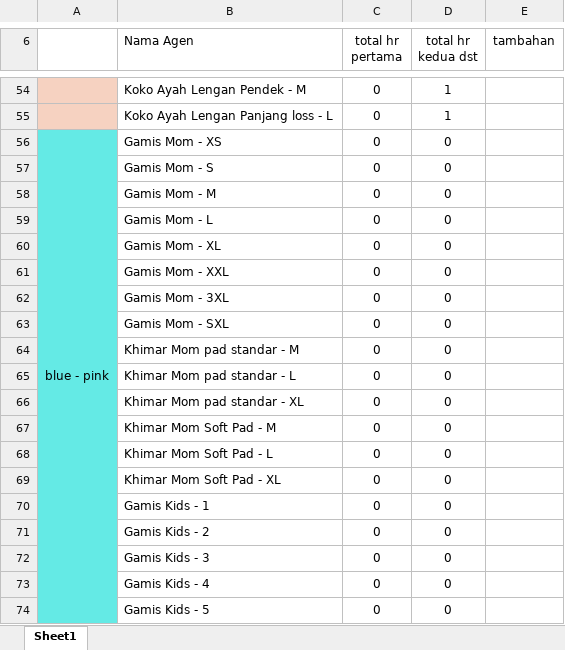
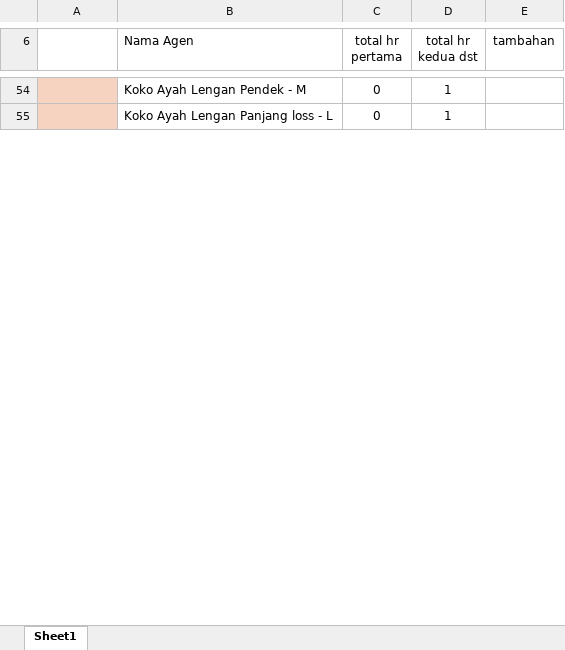
Before and after one commit to asep19/sarimbit-shafeeya, an Excel workbook: kamila_sarimbit shafeeya.xlsx, sheet Sheet1, drawn as a sheet; only a part is shown, gaps mark what is left out; values as stored, in another font and other column widths than the file's, no borders; the diff covers the shown part only; the diff names each change by its address in the sheet, - before the commit and + after, or states it on an @@ line.

Commit message:
warna blue pink ga ada order jadi hapus semua

```diff
--- a/kamila_sarimbit shafeeya.xlsx (sheet Sheet1)
+++ b/kamila_sarimbit shafeeya.xlsx (sheet Sheet1)
-row 56: blue - pink | Gamis Mom - XS | 0 | 0
-row 57:  | Gamis Mom - S | 0 | 0
-row 58:  | Gamis Mom - M | 0 | 0
-row 59:  | Gamis Mom - L | 0 | 0
-row 60:  | Gamis Mom - XL | 0 | 0
-row 61:  | Gamis Mom - XXL | 0 | 0
-row 62:  | Gamis Mom - 3XL | 0 | 0
-row 63:  | Gamis Mom - SXL | 0 | 0
-row 64:  | Khimar Mom pad standar - M | 0 | 0
-row 65:  | Khimar Mom pad standar - L | 0 | 0
-row 66:  | Khimar Mom pad standar - XL | 0 | 0
-row 67:  | Khimar Mom Soft Pad - M | 0 | 0
-row 68:  | Khimar Mom Soft Pad - L | 0 | 0
-row 69:  | Khimar Mom Soft Pad - XL | 0 | 0
-row 70:  | Gamis Kids - 1 | 0 | 0
-row 71:  | Gamis Kids - 2 | 0 | 0
-row 72:  | Gamis Kids - 3 | 0 | 0
-row 73:  | Gamis Kids - 4 | 0 | 0
-row 74:  | Gamis Kids - 5 | 0 | 0
```
Also changed, not shown: 35 removed rows elsewhere in this sheet.
